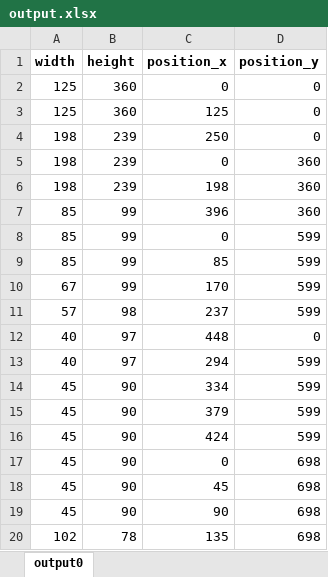
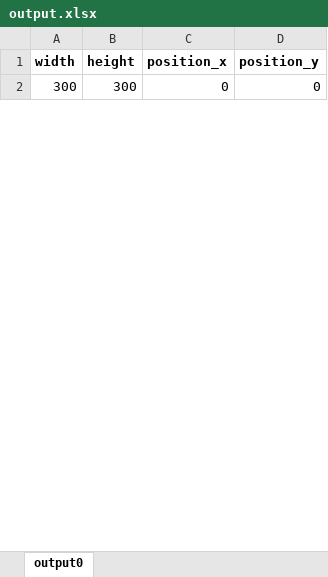
Before and after one commit to kayadelirium/package_algorithms, an Excel workbook: output.xlsx, sheet output0, drawn as a sheet; only a part is shown; values as stored, in another font and other column widths than the file's, no borders; removed rows and columns are numbered as before the commit, all else as after; the diff covers the shown part only; the diff names each change by its address in the sheet, - before the commit and + after, or states it on an @@ line.

```diff
--- a/output.xlsx (sheet output0)
+++ b/output.xlsx (sheet output0)
-A2 (width): 125
+A2 (width): 300
-B2 (height): 360
+B2 (height): 300
-row 3: 125 | 360 | 125 | 0
-row 4: 198 | 239 | 250 | 0
-row 5: 198 | 239 | 0 | 360
-row 6: 198 | 239 | 198 | 360
-row 7: 85 | 99 | 396 | 360
-row 8: 85 | 99 | 0 | 599
-row 9: 85 | 99 | 85 | 599
-row 10: 67 | 99 | 170 | 599
-row 11: 57 | 98 | 237 | 599
-row 12: 40 | 97 | 448 | 0
-row 13: 40 | 97 | 294 | 599
-row 14: 45 | 90 | 334 | 599
-row 15: 45 | 90 | 379 | 599
-row 16: 45 | 90 | 424 | 599
-row 17: 45 | 90 | 0 | 698
-row 18: 45 | 90 | 45 | 698
-row 19: 45 | 90 | 90 | 698
-row 20: 102 | 78 | 135 | 698
```
Also changed, not shown: 48 added rows and 46 removed rows elsewhere in this sheet, 13 other files.
